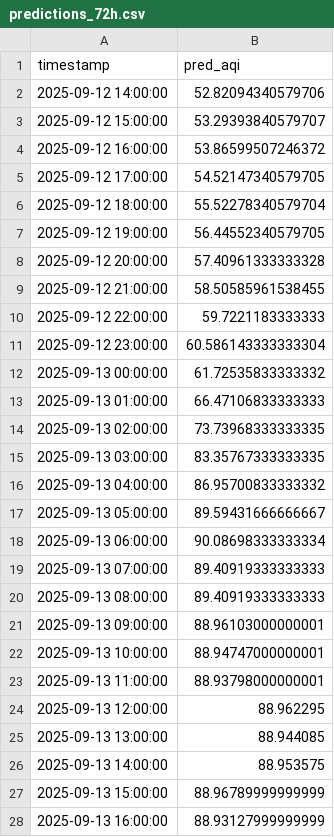
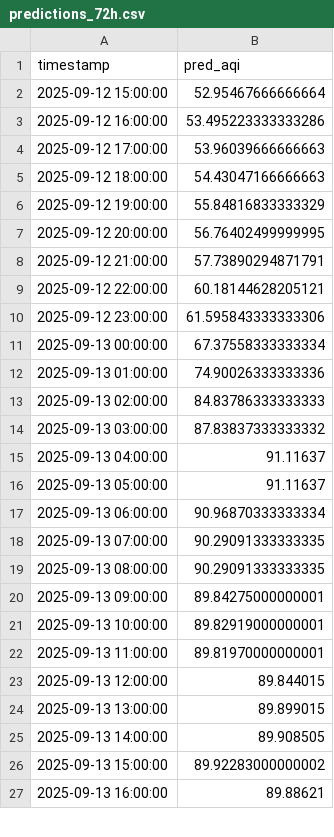
Before and after one commit to Ravihakhan21/pearls-aqi-predictor, a CSV file: data/predictions_72h.csv, drawn as a sheet; only a part is shown; the diff covers the shown part only.

```diff
--- a/data/predictions_72h.csv
+++ b/data/predictions_72h.csv
@@ -1,28 +1,27 @@
 timestamp,pred_aqi
-2025-09-12 14:00:00,52.82094340579706
-2025-09-12 15:00:00,53.29393840579707
-2025-09-12 16:00:00,53.86599507246372
-2025-09-12 17:00:00,54.52147340579705
-2025-09-12 18:00:00,55.52278340579704
-2025-09-12 19:00:00,56.44552340579705
-2025-09-12 20:00:00,57.40961333333328
-2025-09-12 21:00:00,58.50585961538455
-2025-09-12 22:00:00,59.7221183333333
-2025-09-12 23:00:00,60.586143333333304
-2025-09-13 00:00:00,61.72535833333332
-2025-09-13 01:00:00,66.47106833333333
-2025-09-13 02:00:00,73.73968333333335
-2025-09-13 03:00:00,83.35767333333335
-2025-09-13 04:00:00,86.95700833333332
-2025-09-13 05:00:00,89.59431666666667
-2025-09-13 06:00:00,90.08698333333334
-2025-09-13 07:00:00,89.40919333333333
-2025-09-13 08:00:00,89.40919333333333
-2025-09-13 09:00:00,88.96103000000001
-2025-09-13 10:00:00,88.94747000000001
-2025-09-13 11:00:00,88.93798000000001
-2025-09-13 12:00:00,88.962295
-2025-09-13 13:00:00,88.944085
-2025-09-13 14:00:00,88.953575
-2025-09-13 15:00:00,88.96789999999999
-2025-09-13 16:00:00,88.93127999999999
+2025-09-12 15:00:00,52.95467666666664
+2025-09-12 16:00:00,53.495223333333286
+2025-09-12 17:00:00,53.96039666666663
+2025-09-12 18:00:00,54.43047166666663
+2025-09-12 19:00:00,55.84816833333329
+2025-09-12 20:00:00,56.76402499999995
+2025-09-12 21:00:00,57.73890294871791
+2025-09-12 22:00:00,60.18144628205121
+2025-09-12 23:00:00,61.595843333333306
+2025-09-13 00:00:00,67.37558333333334
+2025-09-13 01:00:00,74.90026333333336
+2025-09-13 02:00:00,84.83786333333333
+2025-09-13 03:00:00,87.83837333333332
+2025-09-13 04:00:00,91.11637
+2025-09-13 05:00:00,91.11637
+2025-09-13 06:00:00,90.96870333333334
+2025-09-13 07:00:00,90.29091333333335
+2025-09-13 08:00:00,90.29091333333335
+2025-09-13 09:00:00,89.84275000000001
+2025-09-13 10:00:00,89.82919000000001
+2025-09-13 11:00:00,89.81970000000001
+2025-09-13 12:00:00,89.844015
+2025-09-13 13:00:00,89.899015
+2025-09-13 14:00:00,89.908505
+2025-09-13 15:00:00,89.92283000000002
+2025-09-13 16:00:00,89.88621
```
Also changed, not shown: 1 added row and 45 edited cells elsewhere in this file, data/hourly_clean_updated.csv.
